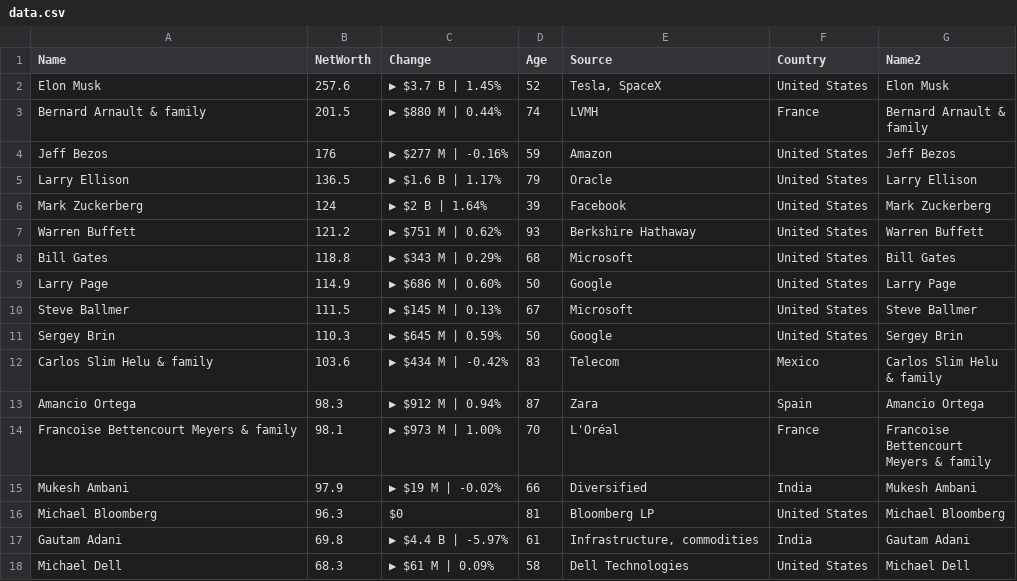
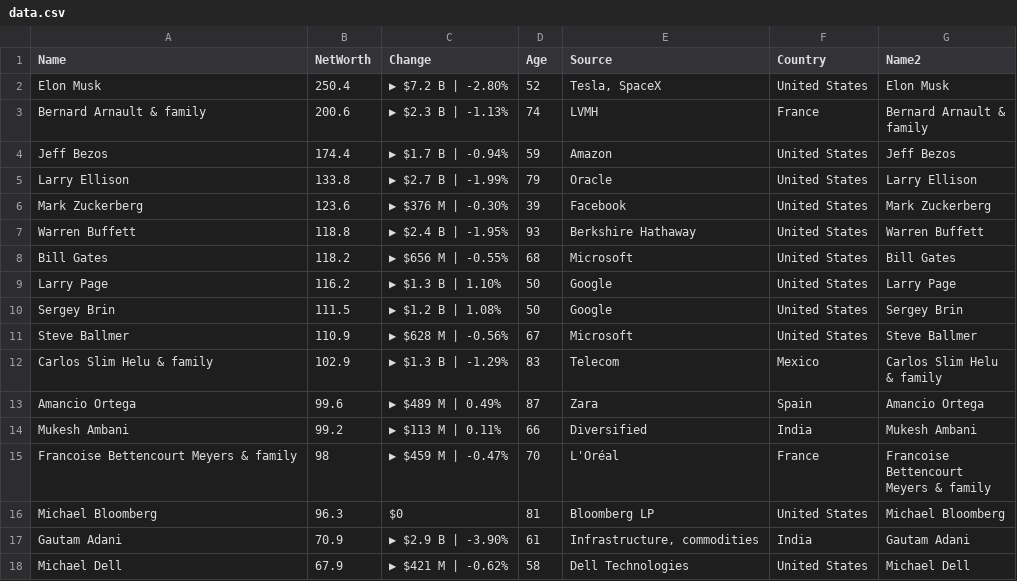
Before and after one commit to ckr4/bnaires, a CSV file: bnaires/data.csv, drawn as a sheet; only a part is shown; the diff covers the shown part only.

Commit message:
update bnaires

```diff
--- a/bnaires/data.csv
+++ b/bnaires/data.csv
@@ -1,22 +1,22 @@
 "Name","NetWorth","Change","Age","Source","Country","Name2"
-"Elon Musk",257.6,"▶ $3.7 B | 1.45%",52,"Tesla, SpaceX","United States","Elon Musk"
-"Bernard Arnault & family",201.5,"▶ $880 M | 0.44%",74,"LVMH","France","Bernard Arnault &
-family"
-"Jeff Bezos",176,"▶ $277 M | -0.16%",59,"Amazon","United States","Jeff Bezos"
-"Larry Ellison",136.5,"▶ $1.6 B | 1.17%",79,"Oracle","United States","Larry Ellison"
-"Mark Zuckerberg",124,"▶ $2 B | 1.64%",39,"Facebook","United States","Mark Zuckerberg"
-"Warren Buffett",121.2,"▶ $751 M | 0.62%",93,"Berkshire Hathaway","United States","Warren Buffett"
-"Bill Gates",118.8,"▶ $343 M | 0.29%",68,"Microsoft","United States","Bill Gates"
-"Larry Page",114.9,"▶ $686 M | 0.60%",50,"Google","United States","Larry Page"
-"Steve Ballmer",111.5,"▶ $145 M | 0.13%",67,"Microsoft","United States","Steve Ballmer"
-"Sergey Brin",110.3,"▶ $645 M | 0.59%",50,"Google","United States","Sergey Brin"
-"Carlos Slim Helu & family",103.6,"▶ $434 M | -0.42%",83,"Telecom","Mexico","Carlos Slim Helu
-& family"
-"Amancio Ortega",98.3,"▶ $912 M | 0.94%",87,"Zara","Spain","Amancio Ortega"
-"Francoise Bettencourt Meyers & family",98.1,"▶ $973 M | 1.00%",70,"L'Oréal","France","Francoise
-Bettencourt
-Meyers & family"
-"Mukesh Ambani",97.9,"▶ $19 M | -0.02%",66,"Diversified","India","Mukesh Ambani"
+"Elon Musk",250.4,"▶ $7.2 B | -2.80%",52,"Tesla, SpaceX","United States","Elon Musk"
+"Bernard Arnault & family",200.6,"▶ $2.3 B | -1.13%",74,"LVMH","France","Bernard Arnault &
+family"
+"Jeff Bezos",174.4,"▶ $1.7 B | -0.94%",59,"Amazon","United States","Jeff Bezos"
+"Larry Ellison",133.8,"▶ $2.7 B | -1.99%",79,"Oracle","United States","Larry Ellison"
+"Mark Zuckerberg",123.6,"▶ $376 M | -0.30%",39,"Facebook","United States","Mark Zuckerberg"
+"Warren Buffett",118.8,"▶ $2.4 B | -1.95%",93,"Berkshire Hathaway","United States","Warren Buffett"
+"Bill Gates",118.2,"▶ $656 M | -0.55%",68,"Microsoft","United States","Bill Gates"
+"Larry Page",116.2,"▶ $1.3 B | 1.10%",50,"Google","United States","Larry Page"
+"Sergey Brin",111.5,"▶ $1.2 B | 1.08%",50,"Google","United States","Sergey Brin"
+"Steve Ballmer",110.9,"▶ $628 M | -0.56%",67,"Microsoft","United States","Steve Ballmer"
+"Carlos Slim Helu & family",102.9,"▶ $1.3 B | -1.29%",83,"Telecom","Mexico","Carlos Slim Helu
+& family"
+"Amancio Ortega",99.6,"▶ $489 M | 0.49%",87,"Zara","Spain","Amancio Ortega"
+"Mukesh Ambani",99.2,"▶ $113 M | 0.11%",66,"Diversified","India","Mukesh Ambani"
+"Francoise Bettencourt Meyers & family",98,"▶ $459 M | -0.47%",70,"L'Oréal","France","Francoise
+Bettencourt
+Meyers & family"
 "Michael Bloomberg",96.3,"$0",81,"Bloomberg LP","United States","Michael Bloomberg"
-"Gautam Adani",69.8,"▶ $4.4 B | -5.97%",61,"Infrastructure, commodities","India","Gautam Adani"
-"Michael Dell",68.3,"▶ $61 M | 0.09%",58,"Dell Technologies","United States","Michael Dell"
+"Gautam Adani",70.9,"▶ $2.9 B | -3.90%",61,"Infrastructure, commodities","India","Gautam Adani"
+"Michael Dell",67.9,"▶ $421 M | -0.62%",58,"Dell Technologies","United States","Michael Dell"
```
Also changed, not shown: 1 added row, 1 removed row and 11 edited cells elsewhere in this file, 1 other file.
